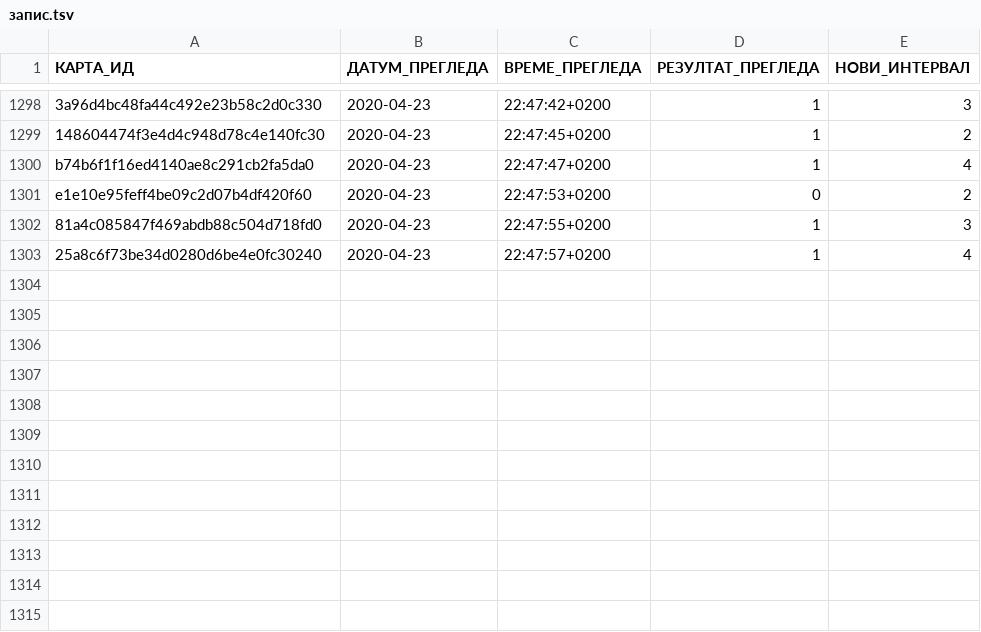
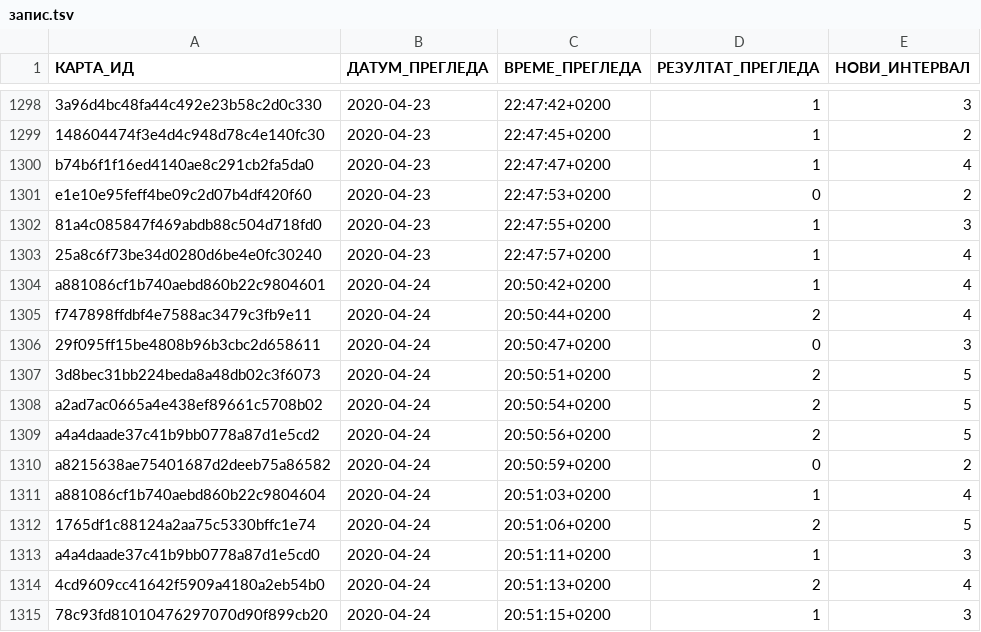
Before and after one commit to cohadar/naki, a TSV file: каталог/de_Nomen/запис.tsv, drawn as a sheet; only a part is shown, gaps mark what is left out.

```diff
--- a/каталог/de_Nomen/запис.tsv
+++ b/каталог/de_Nomen/запис.tsv
@@ -1303 +1303,13 @@ e1e10e95feff4be09c2d07b4df420f60	2020-04-23	22:47:53+0200	0	2
 25a8c6f73be34d0280d6be4e0fc30240	2020-04-23	22:47:57+0200	1	4
+a881086cf1b740aebd860b22c9804601	2020-04-24	20:50:42+0200	1	4
+f747898ffdbf4e7588ac3479c3fb9e11	2020-04-24	20:50:44+0200	2	4
+29f095ff15be4808b96b3cbc2d658611	2020-04-24	20:50:47+0200	0	3
+3d8bec31bb224beda8a48db02c3f6073	2020-04-24	20:50:51+0200	2	5
+a2ad7ac0665a4e438ef89661c5708b02	2020-04-24	20:50:54+0200	2	5
+a4a4daade37c41b9bb0778a87d1e5cd2	2020-04-24	20:50:56+0200	2	5
+a8215638ae75401687d2deeb75a86582	2020-04-24	20:50:59+0200	0	2
+a881086cf1b740aebd860b22c9804604	2020-04-24	20:51:03+0200	1	4
+1765df1c88124a2aa75c5330bffc1e74	2020-04-24	20:51:06+0200	2	5
+a4a4daade37c41b9bb0778a87d1e5cd0	2020-04-24	20:51:11+0200	1	3
+4cd9609cc41642f5909a4180a2eb54b0	2020-04-24	20:51:13+0200	2	4
+78c93fd81010476297070d90f899cb20	2020-04-24	20:51:15+0200	1	3
```
Also changed, not shown: каталог/de_Basic/запис.tsv, каталог/de_Cloze/запис.tsv, 5 other files.
